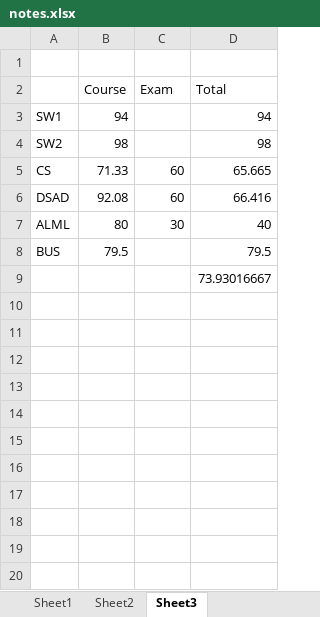
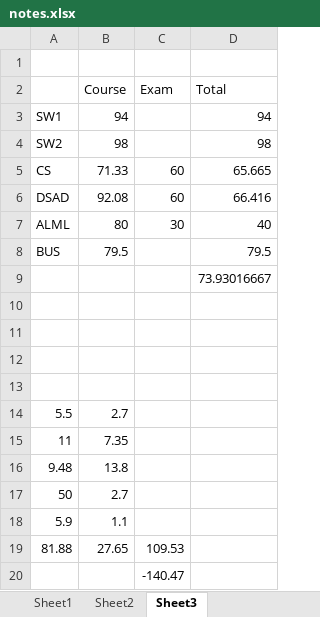
Before and after one commit to jhoonhan/leetCode, an Excel workbook: notes.xlsx, sheet Sheet3, drawn as a sheet; values as stored, in another font and other column widths than the file's, no borders; the diff names each change by its address in the sheet, - before the commit and + after, or states it on an @@ line.

```diff
--- a/notes.xlsx (sheet Sheet3)
+++ b/notes.xlsx (sheet Sheet3)
+row 10: (empty)
+row 11: (empty)
+row 12: (empty)
+row 13: (empty)
+row 14: 5.5 | 2.7
+row 15: 11 | 7.35
+row 16: 9.48 | 13.8
+row 17: 50 | 2.7
+row 18: 5.9 | 1.1
+row 19: 81.88 | 27.65 | 109.53
+row 20:  |  | -140.47
```
Also changed, not shown: sheet Sheet1, 1 other file.
